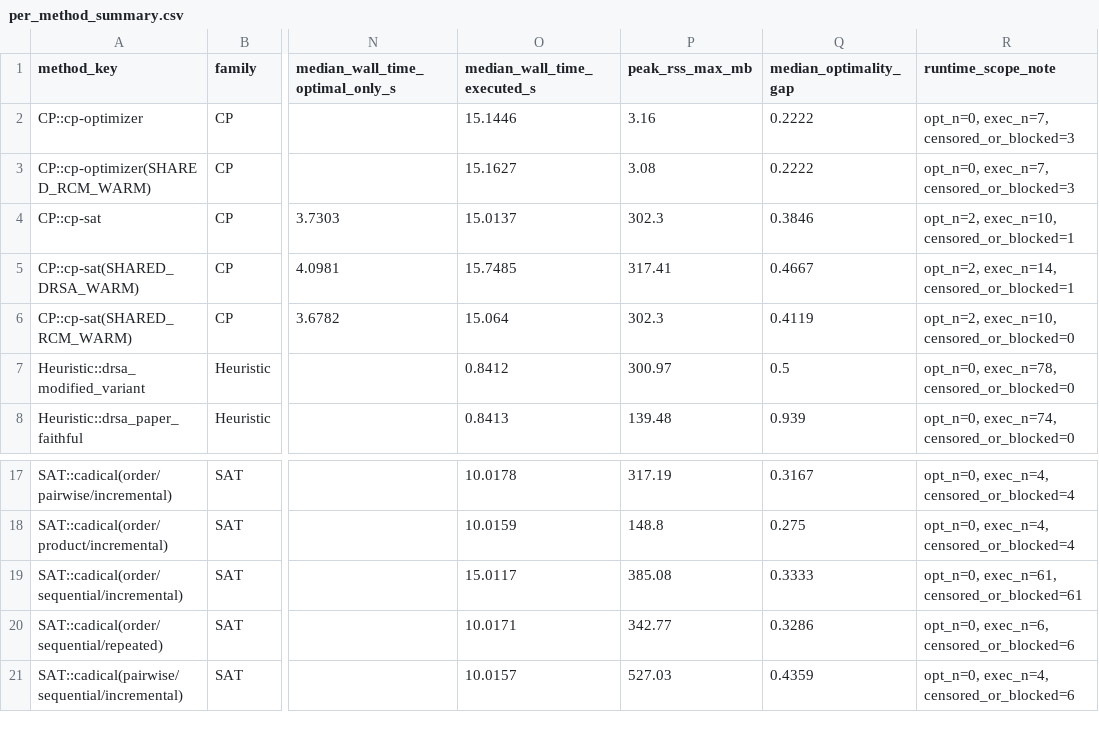
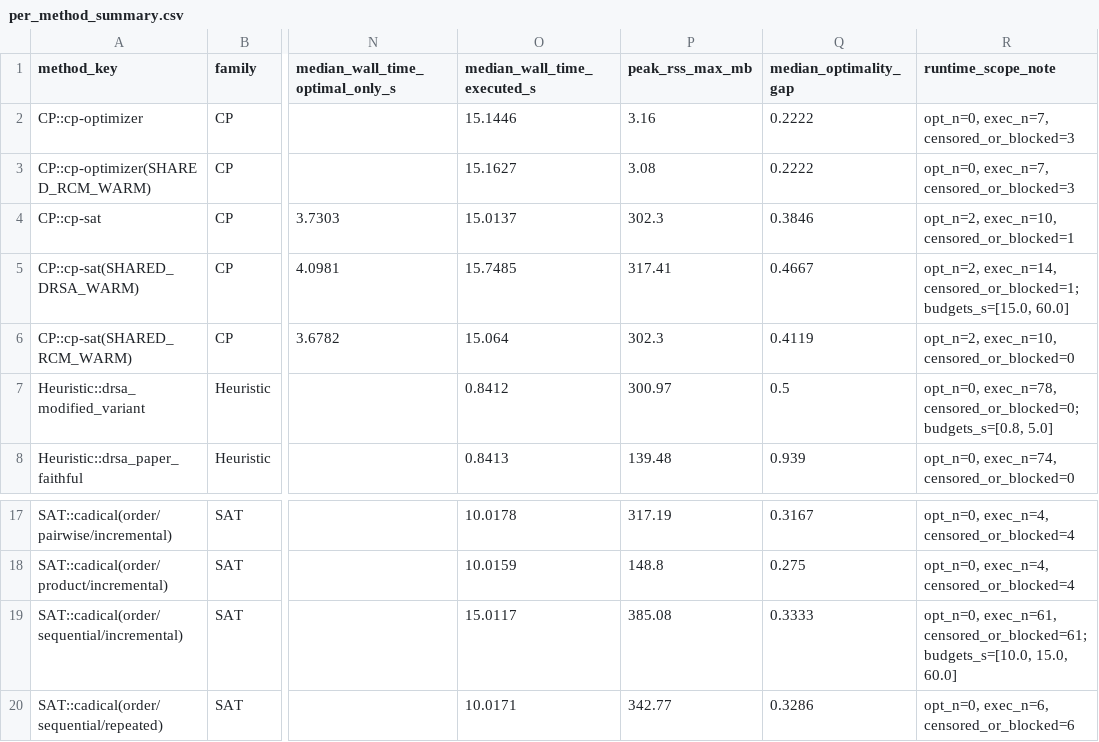
Before and after one commit to anhson1207/HK1_2627_INT3011E_4_Assignment2, a CSV file: results/member3_m3_6/per_method_summary.csv, drawn as a sheet; only a part is shown, gaps mark what is left out; the shorter side is filled out with more unchanged rows; the diff names each change by its address in the sheet, - before the commit and + after, or states it on an @@ line.

Commit message:
data(m3.7): regenerate derived M3.6 aggregations and plots from unchanged 500 raw records

```diff
--- a/results/member3_m3_6/per_method_summary.csv
+++ b/results/member3_m3_6/per_method_summary.csv
-R5 (runtime_scope_note): opt_n=2, exec_n=14, censored_or_blocked=1
+R5 (runtime_scope_note): opt_n=2, exec_n=14, censored_or_blocked=1; budgets_s=[15.0, 60.0]
-R7 (runtime_scope_note): opt_n=0, exec_n=78, censored_or_blocked=0
+R7 (runtime_scope_note): opt_n=0, exec_n=78, censored_or_blocked=0; budgets_s=[0.8, 5.0]
-R19 (runtime_scope_note): opt_n=0, exec_n=61, censored_or_blocked=61
+R19 (runtime_scope_note): opt_n=0, exec_n=61, censored_or_blocked=61; budgets_s=[10.0, 15.0, 60.0]
```
Also changed, not shown: results/member3_m3_6/paired_comparisons.csv, 15 other files.
